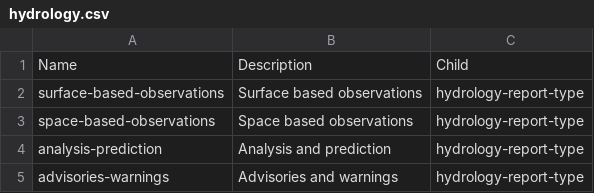
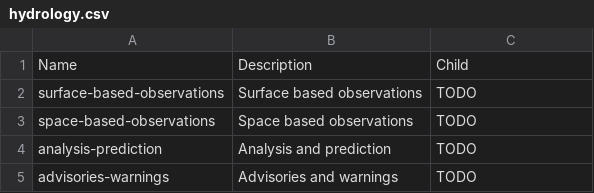
Before and after one commit to wmo-im/wis2-topic-hierarchy, a CSV file: topic-hierarchy/hydrology.csv, drawn as a sheet.

```diff
--- a/topic-hierarchy/hydrology.csv
+++ b/topic-hierarchy/hydrology.csv
@@ -1,5 +1,5 @@
 Name,Description,Child
-surface-based-observations,Surface based observations,hydrology-report-type
-space-based-observations,Space based observations,hydrology-report-type
-analysis-prediction,Analysis and prediction,hydrology-report-type
-advisories-warnings,Advisories and warnings,hydrology-report-type
+surface-based-observations,Surface based observations,TODO
+space-based-observations,Space based observations,TODO
+analysis-prediction,Analysis and prediction,TODO
+advisories-warnings,Advisories and warnings,TODO
```
Also changed, not shown: topic-hierarchy/atmospheric-composition.csv, topic-hierarchy/ocean.csv, 3 other files.
